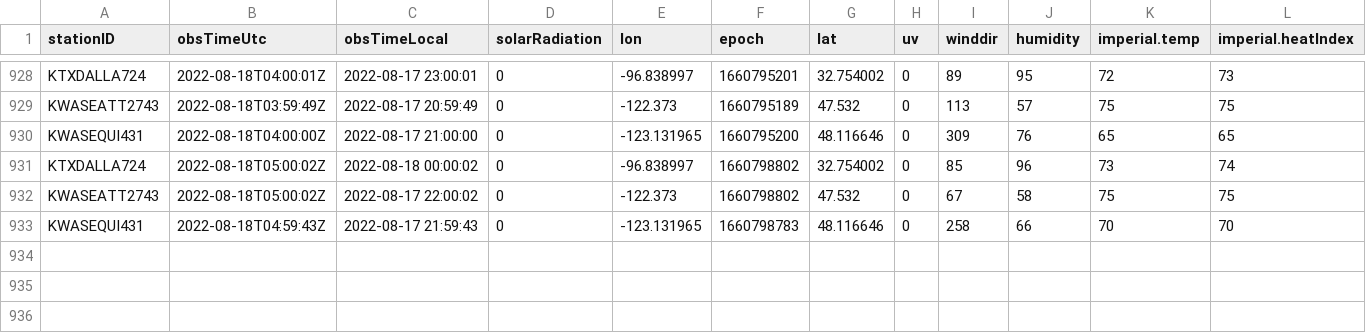
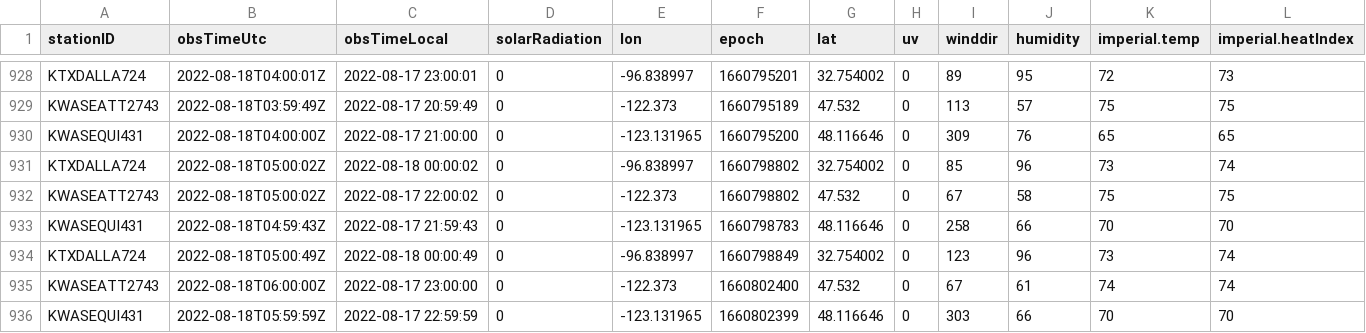
Before and after one commit to lagerratrobe/weather_station, a CSV file: Data/station_obs.CSV, drawn as a sheet; only a part is shown, gaps mark what is left out; rows hold the shown columns only; the diff names each change by its address in the sheet, - before the commit and + after, or states it on an @@ line.

```diff
--- a/Data/station_obs.CSV
+++ b/Data/station_obs.CSV
+row 934: KTXDALLA724 | 2022-08-18T05:00:49Z | 2022-08-18 00:00:49 | 0 | -96.838997 | 1660798849 | 32.754002 | 0 | 123 | 96 | 73 | 74
+row 935: KWASEATT2743 | 2022-08-18T06:00:00Z | 2022-08-17 23:00:00 | 0 | -122.373 | 1660802400 | 47.532 | 0 | 67 | 61 | 74 | 74
+row 936: KWASEQUI431 | 2022-08-18T05:59:59Z | 2022-08-17 22:59:59 | 0 | -123.131965 | 1660802399 | 48.116646 | 0 | 303 | 66 | 70 | 70
```
Also changed, not shown: 1 other file.
